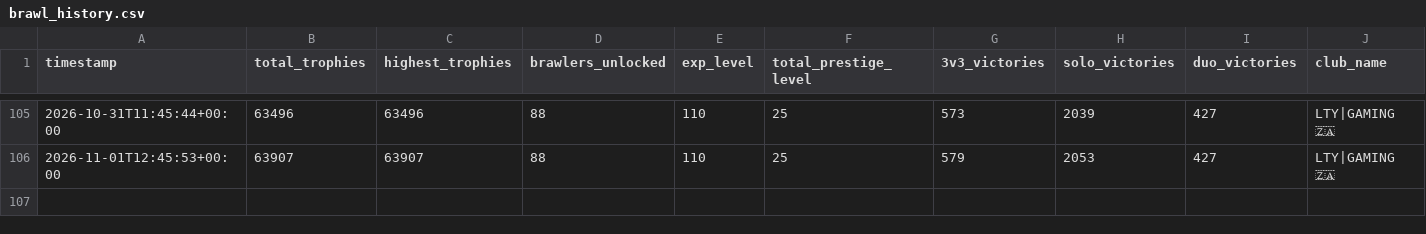
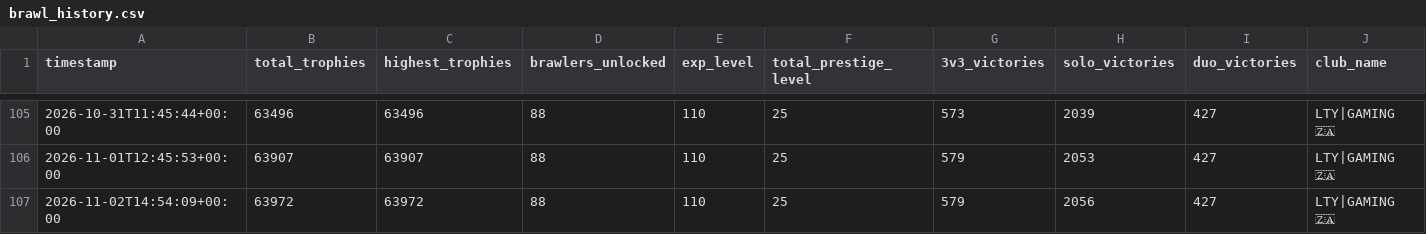
Before and after one commit to DanielCharles11599/Personal-Projects, a CSV file: Brawl Stars Tracker/brawl_history.csv, drawn as a sheet; only a part is shown, gaps mark what is left out; rows hold the shown columns only; the diff names each change by its address in the sheet, - before the commit and + after, or states it on an @@ line.

```diff
--- a/Brawl Stars Tracker/brawl_history.csv
+++ b/Brawl Stars Tracker/brawl_history.csv
+row 107: 2026-11-02T14:54:09+00:00 | 63972 | 63972 | 88 | 110 | 25 | 579 | 2056 | 427 | LTY|GAMING 🇿🇦
```
Also changed, not shown: Brawl Stars Tracker/battle_log.csv, 1 other file.
